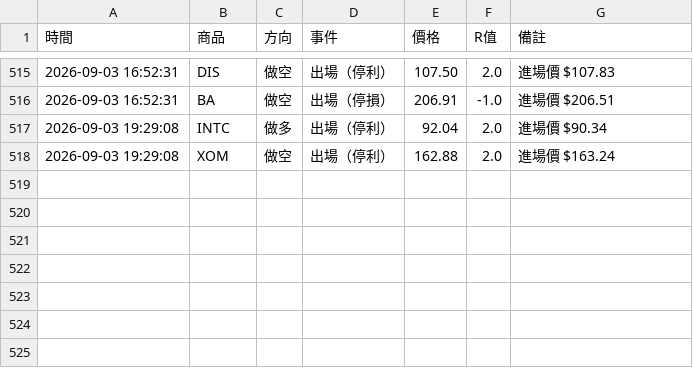
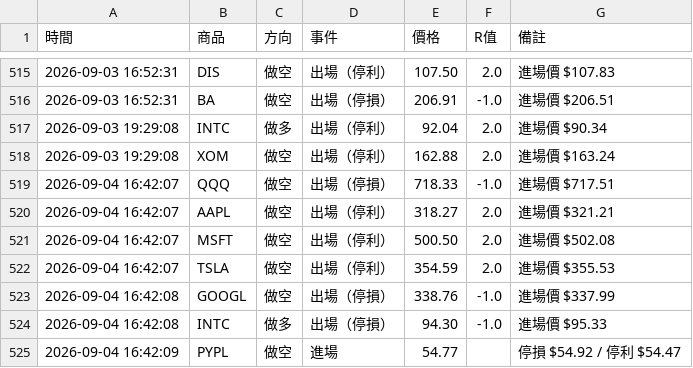
Before and after one commit to stupidyaoyao/my-quant-project, a CSV file: orb_log.csv, drawn as a sheet; only a part is shown, gaps mark what is left out; the diff names each change by its address in the sheet, - before the commit and + after, or states it on an @@ line.

```diff
--- a/orb_log.csv
+++ b/orb_log.csv
+row 519: 2026-09-04 16:42:07 | QQQ | 做空 | 出場（停損） | 718.33 | -1.0 | 進場價 $717.51
+row 520: 2026-09-04 16:42:07 | AAPL | 做空 | 出場（停利） | 318.27 | 2.0 | 進場價 $321.21
+row 521: 2026-09-04 16:42:07 | MSFT | 做空 | 出場（停利） | 500.50 | 2.0 | 進場價 $502.08
+row 522: 2026-09-04 16:42:07 | TSLA | 做空 | 出場（停利） | 354.59 | 2.0 | 進場價 $355.53
+row 523: 2026-09-04 16:42:08 | GOOGL | 做空 | 出場（停損） | 338.76 | -1.0 | 進場價 $337.99
+row 524: 2026-09-04 16:42:08 | INTC | 做多 | 出場（停損） | 94.30 | -1.0 | 進場價 $95.33
+row 525: 2026-09-04 16:42:09 | PYPL | 做空 | 進場 | 54.77 |  | 停損 $54.92 / 停利 $54.47
```
Also changed, not shown: 1 other file.
